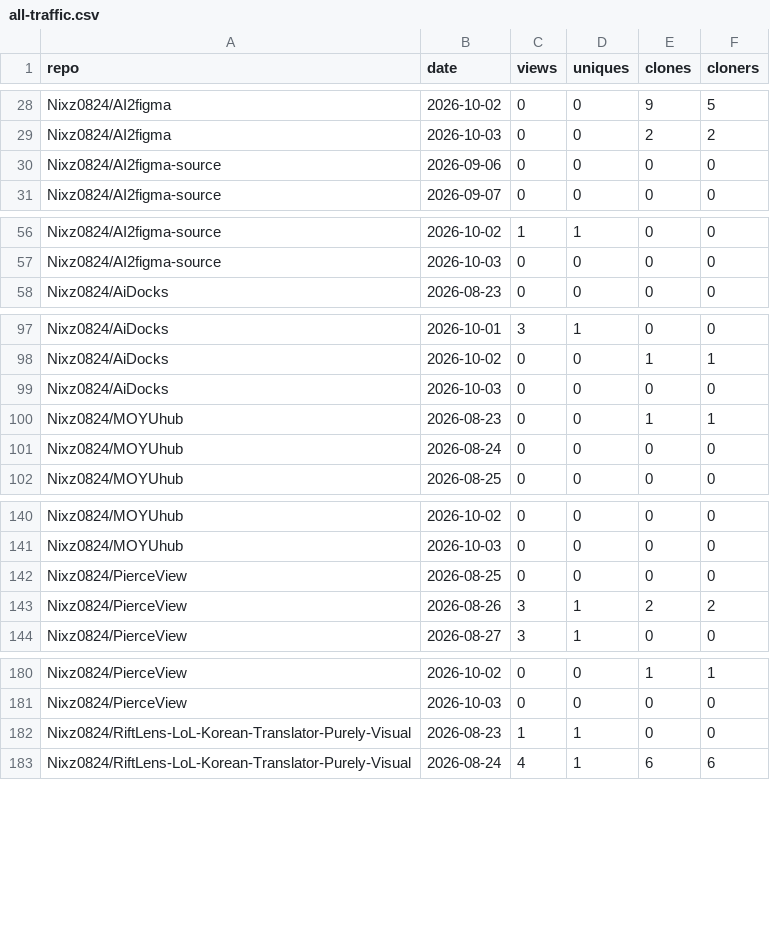
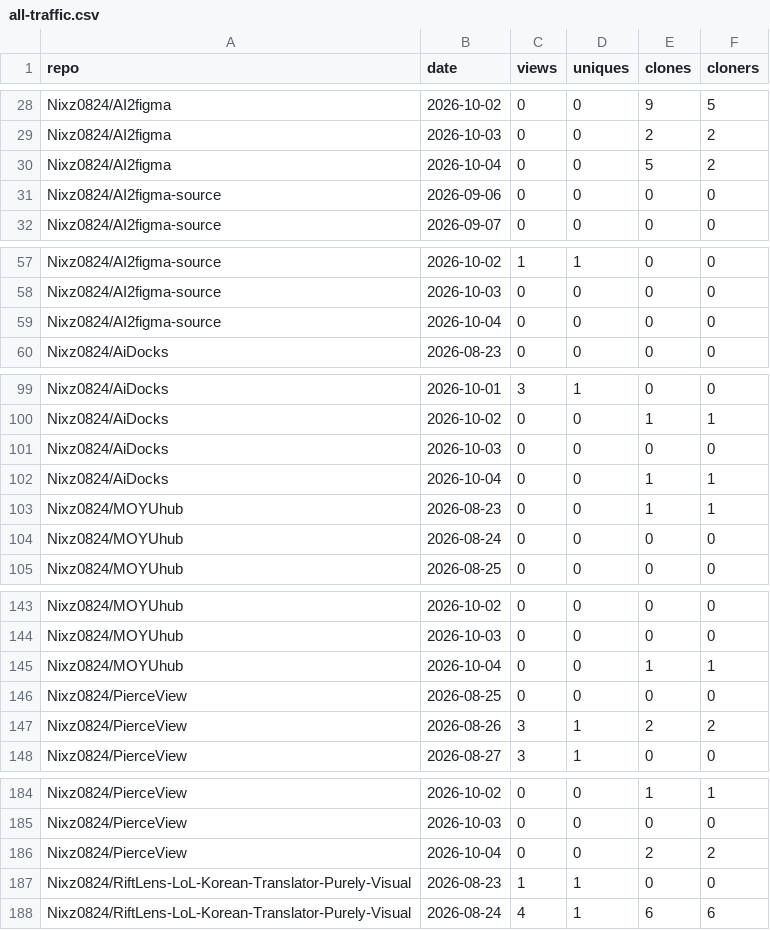
Before and after one commit to Nixz0824/repo-traffic-stats, a CSV file: all-traffic.csv, drawn as a sheet; only a part is shown, gaps mark what is left out; the diff covers the shown part only.

```diff
--- a/all-traffic.csv
+++ b/all-traffic.csv
@@ -29,2 +29,3 @@ Nixz0824/AI2figma,2026-10-02,0,0,9,5
 Nixz0824/AI2figma,2026-10-03,0,0,2,2
+Nixz0824/AI2figma,2026-10-04,0,0,5,2
 Nixz0824/AI2figma-source,2026-09-06,0,0,0,0
@@ -57,2 +58,3 @@ Nixz0824/AI2figma-source,2026-10-02,1,1,0,0
 Nixz0824/AI2figma-source,2026-10-03,0,0,0,0
+Nixz0824/AI2figma-source,2026-10-04,0,0,0,0
 Nixz0824/AiDocks,2026-08-23,0,0,0,0
@@ -99,2 +101,3 @@ Nixz0824/AiDocks,2026-10-02,0,0,1,1
 Nixz0824/AiDocks,2026-10-03,0,0,0,0
+Nixz0824/AiDocks,2026-10-04,0,0,1,1
 Nixz0824/MOYUhub,2026-08-23,0,0,1,1
@@ -141,2 +144,3 @@ Nixz0824/MOYUhub,2026-10-02,0,0,0,0
 Nixz0824/MOYUhub,2026-10-03,0,0,0,0
+Nixz0824/MOYUhub,2026-10-04,0,0,1,1
 Nixz0824/PierceView,2026-08-25,0,0,0,0
@@ -181,2 +185,3 @@ Nixz0824/PierceView,2026-10-02,0,0,1,1
 Nixz0824/PierceView,2026-10-03,0,0,0,0
+Nixz0824/PierceView,2026-10-04,0,0,2,2
 Nixz0824/RiftLens-LoL-Korean-Translator-Purely-Visual,2026-08-23,1,1,0,0
```
Also changed, not shown: 9 added rows elsewhere in this file, 2 other files.
